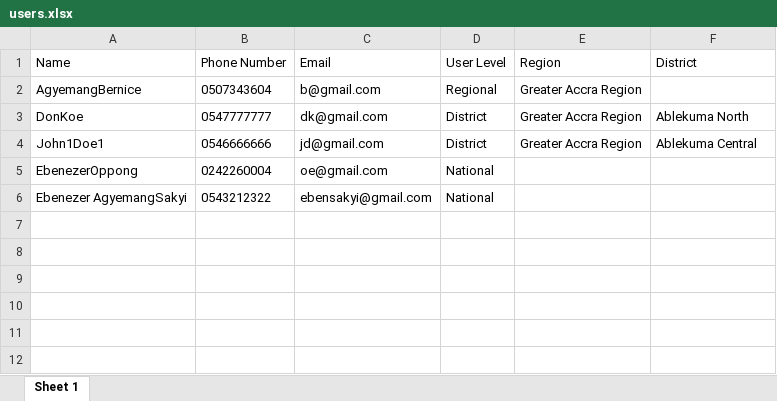
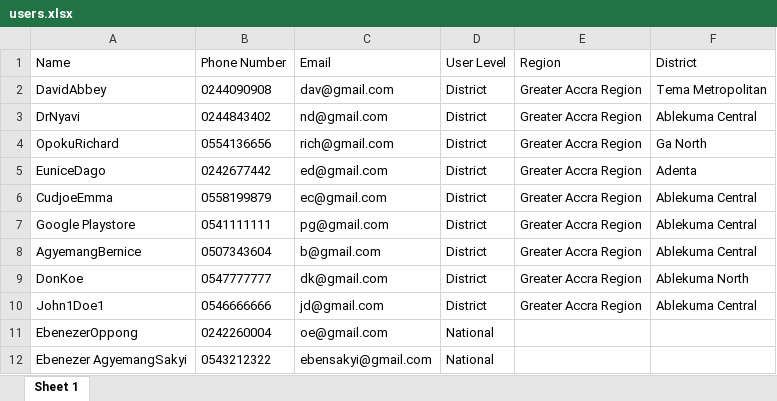
Before and after one commit to ebensakyi/esicapps-web, an Excel workbook: public/temp/users.xlsx, sheet Sheet 1, drawn as a sheet; values as stored, in another font and other column widths than the file's, no borders; addresses are those after the commit; the diff names each change by its address in the sheet, - before the commit and + after, or states it on an @@ line.

```diff
--- a/public/temp/users.xlsx (sheet Sheet 1)
+++ b/public/temp/users.xlsx (sheet Sheet 1)
+row 2: DavidAbbey | 0244090908 | dav@gmail.com | District | Greater Accra Region | Tema Metropolitan
+row 3: DrNyavi | 0244843402 | nd@gmail.com | District | Greater Accra Region | Ablekuma Central
+row 4: OpokuRichard | 0554136656 | rich@gmail.com | District | Greater Accra Region | Ga North
+row 5: EuniceDago | 0242677442 | ed@gmail.com | District | Greater Accra Region | Adenta
+row 6: CudjoeEmma | 0558199879 | ec@gmail.com | District | Greater Accra Region | Ablekuma Central
+row 7: Google Playstore | 0541111111 | pg@gmail.com | District | Greater Accra Region | Ablekuma Central
-D8 (User Level): Regional
+D8 (User Level): District
-F8 (District): (empty)
+F8 (District): Ablekuma Central
```
Also changed, not shown: 4 other files.
